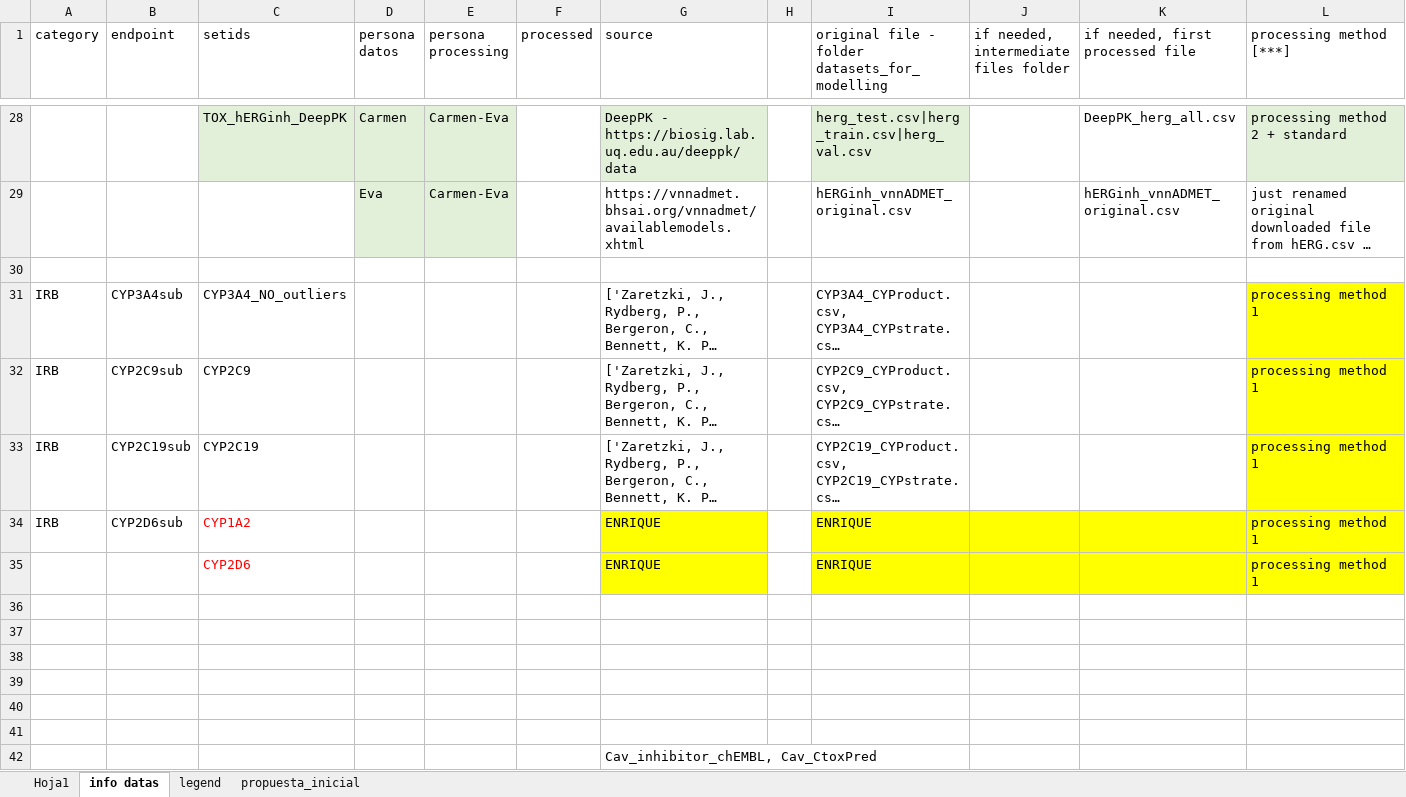
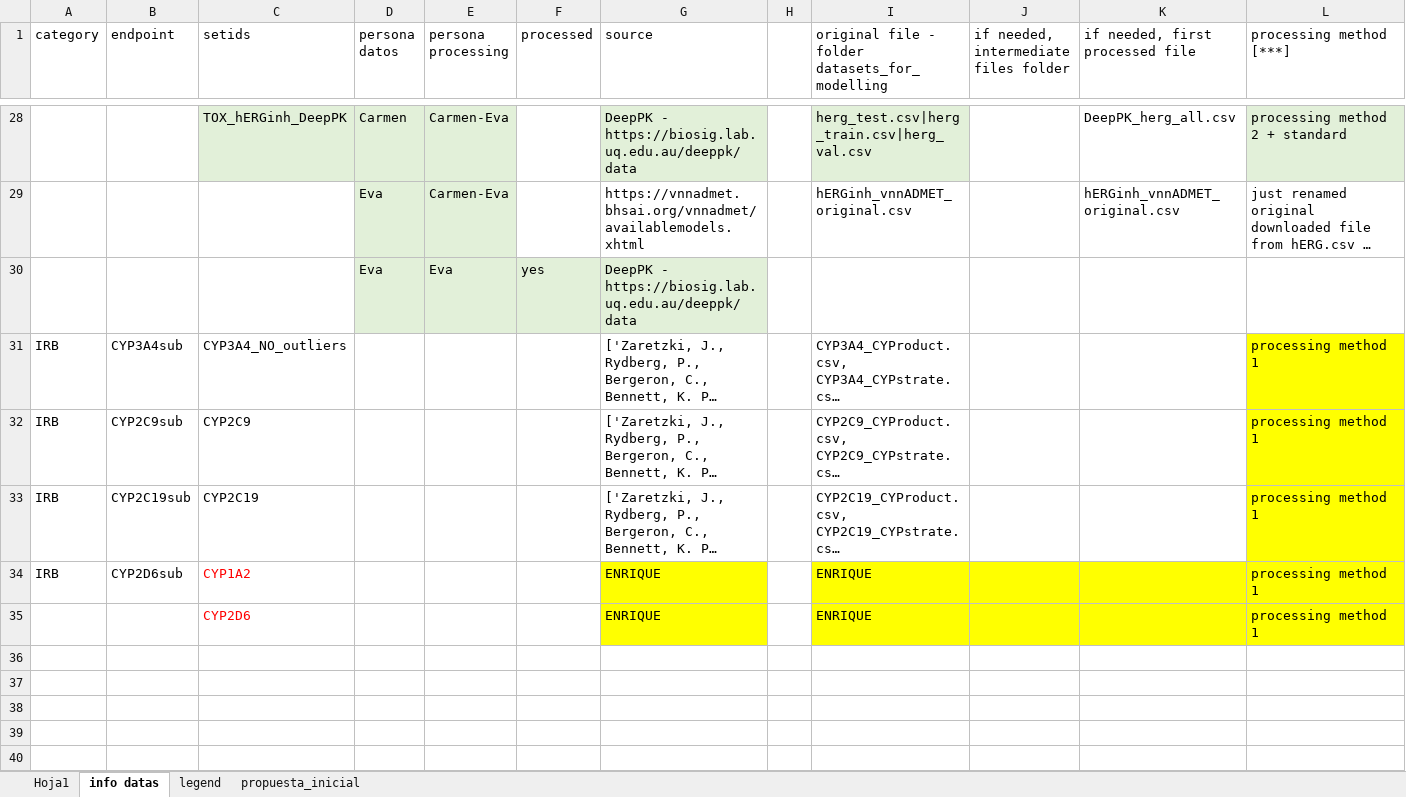
Before and after one commit to ProtoQSAR/IRB, an Excel workbook: tareas - copia.xlsx, sheet info datas, drawn as a sheet; only a part is shown, gaps mark what is left out; long unchanged cells end in …; values as stored, in another font and other column widths than the file's, no borders; removed rows and columns are numbered as before the commit, all else as after; rows hold the shown columns only; the diff names each change by its address in the sheet, - before the commit and + after, or states it on an @@ line.

```diff
--- a/tareas - copia.xlsx (sheet info datas)
+++ b/tareas - copia.xlsx (sheet info datas)
-row 30: (empty)
+row 30:  |  |  | Eva | Eva | yes | DeepPK - https://biosig.lab.uq.edu.au/deeppk/data
-D30:G30 fill: none
+D30:G30 fill: #E2F0D9
-row 36: (empty)
-row 37: (empty)
-row 38: (empty)
-row 39: (empty)
-row 40: (empty)
-row 41: (empty)
-row 42:  |  |  |  |  |  | Cav_inhibitor_chEMBL, Cav_CtoxPred
```
Also changed, not shown: sheet Hoja1, scripts/info_original_datasets_IRB.xlsx, 4 other files.
